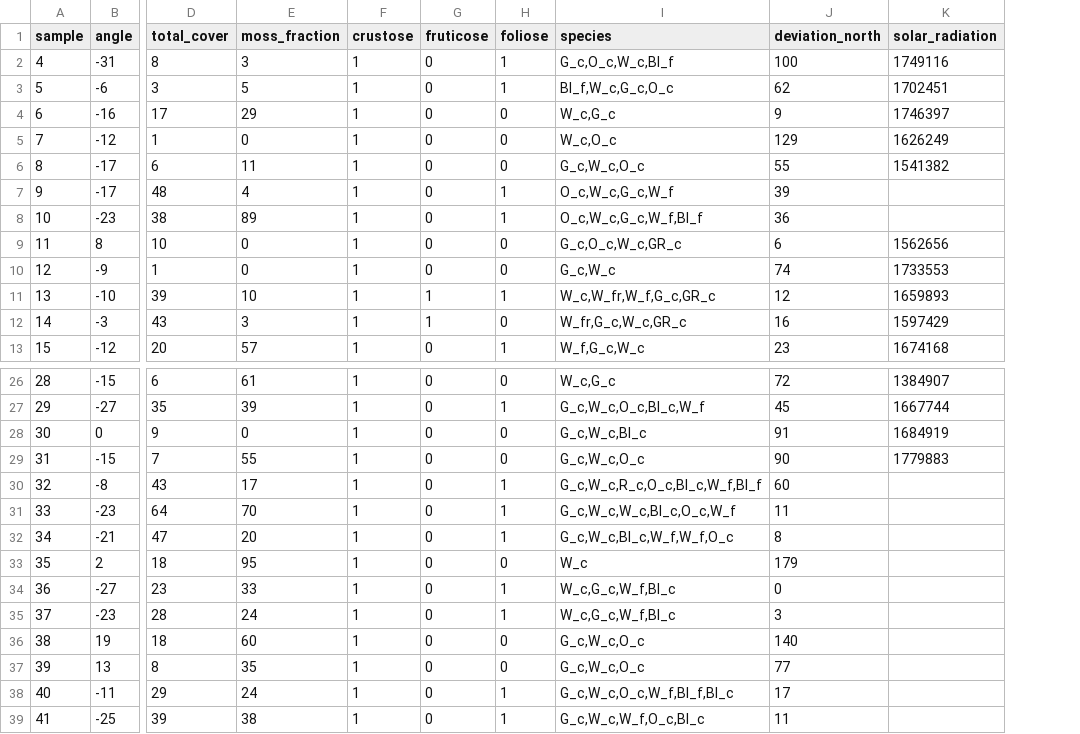
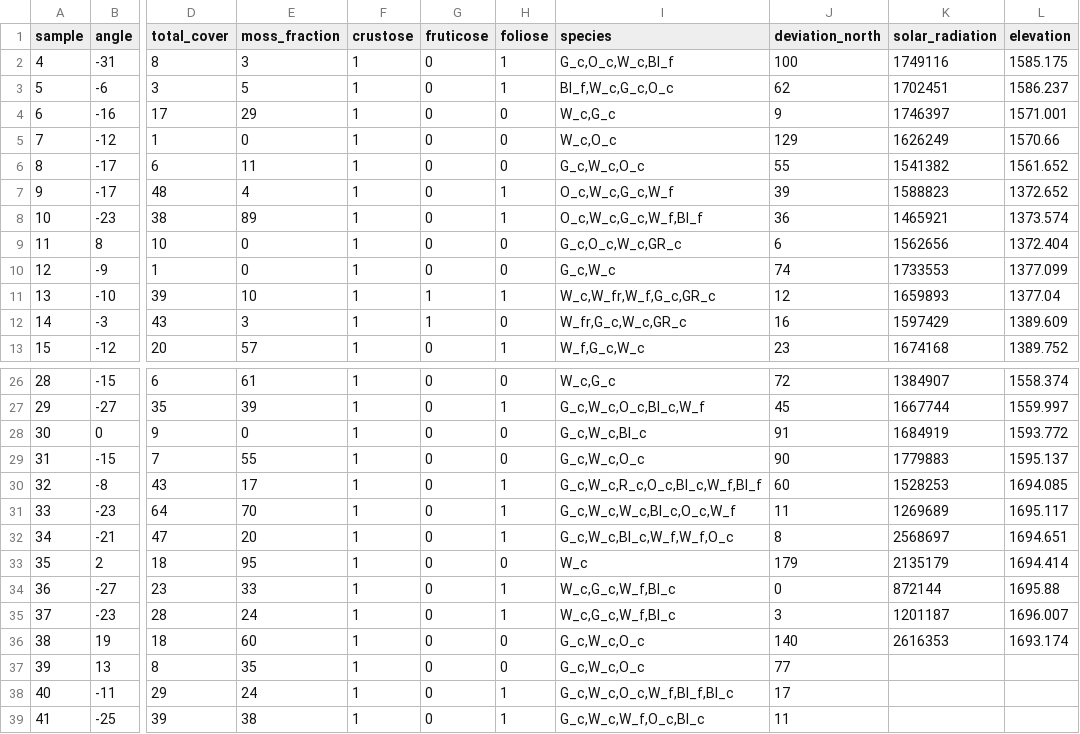
Before and after one commit to Sari-Parvillers/Vulnerable-Earth-TW1-2025, a CSV file: data/raw_data/lichen_moss_coverage_data.csv, drawn as a sheet; only a part is shown, gaps mark what is left out; the diff names each change by its address in the sheet, - before the commit and + after, or states it on an @@ line.

```diff
--- a/data/raw_data/lichen_moss_coverage_data.csv
+++ b/data/raw_data/lichen_moss_coverage_data.csv
+column L (elevation), rows 2-13: 1585.175 | 1586.237 | 1571.001 | 1570.66 | 1561.652 | 1372.652 | 1373.574 | 1372.404 | 1377.099 | 1377.04 | 1389.609 | 1389.752; rows 26-36: 1558.374 | 1559.997 | 1593.772 | 1595.137 | 1694.085 | 1695.117 | 1694.651 | 1694.414 | 1695.88 | 1696.007 | 1693.174
-K7 (solar_radiation): (empty)
+K7 (solar_radiation): 1588823
-K8 (solar_radiation): (empty)
+K8 (solar_radiation): 1465921
-K30 (solar_radiation): (empty)
+K30 (solar_radiation): 1528253
-K31 (solar_radiation): (empty)
+K31 (solar_radiation): 1269689
-K32 (solar_radiation): (empty)
+K32 (solar_radiation): 2568697
-K33 (solar_radiation): (empty)
+K33 (solar_radiation): 2135179
-K34 (solar_radiation): (empty)
+K34 (solar_radiation): 872144
-K35 (solar_radiation): (empty)
+K35 (solar_radiation): 1201187
-K36 (solar_radiation): (empty)
+K36 (solar_radiation): 2616353
```
Also changed, not shown: data/processed_data/coverage_data_processed.csv, 3 other files.
